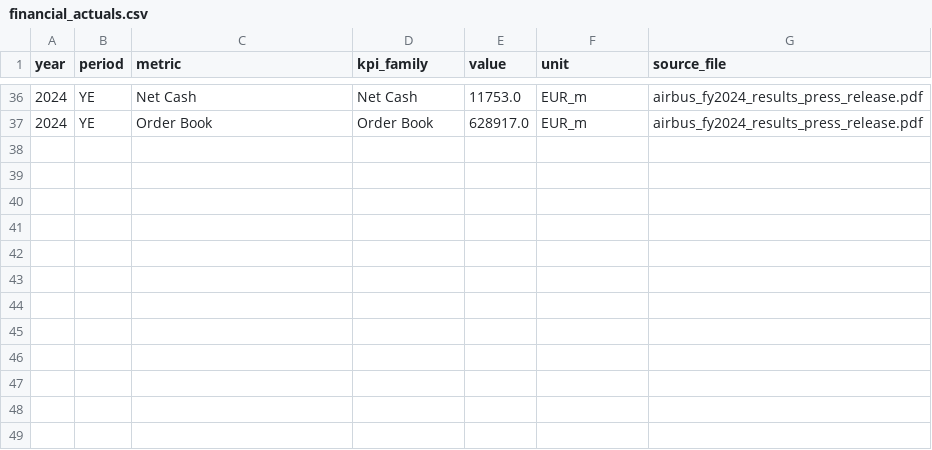
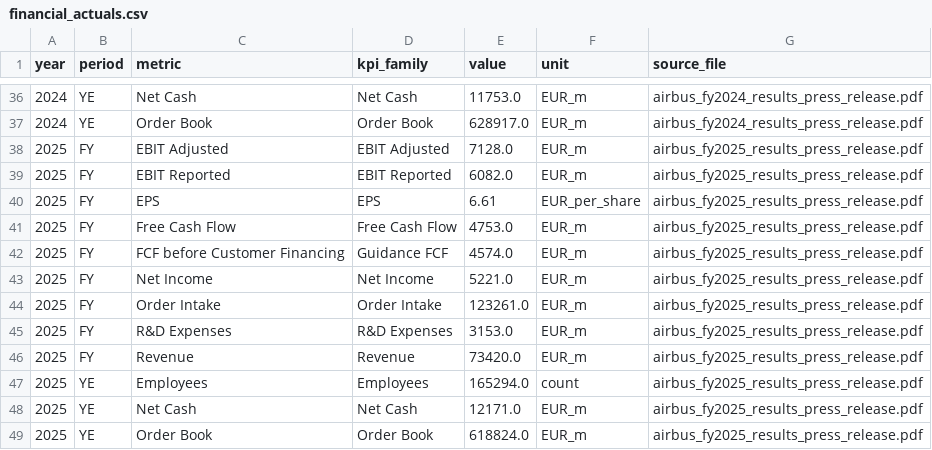
Before and after one commit to soufianabah8-creator/airbus-fpa-intelligence-engine, a CSV file: data/processed/financial_actuals.csv, drawn as a sheet; only a part is shown, gaps mark what is left out; the diff names each change by its address in the sheet, - before the commit and + after, or states it on an @@ line.

Commit message:
Extend financial extractor through FY2025

```diff
--- a/data/processed/financial_actuals.csv
+++ b/data/processed/financial_actuals.csv
+row 38: 2025 | FY | EBIT Adjusted | EBIT Adjusted | 7128.0 | EUR_m | airbus_fy2025_results_press_release.pdf
+row 39: 2025 | FY | EBIT Reported | EBIT Reported | 6082.0 | EUR_m | airbus_fy2025_results_press_release.pdf
+row 40: 2025 | FY | EPS | EPS | 6.61 | EUR_per_share | airbus_fy2025_results_press_release.pdf
+row 41: 2025 | FY | Free Cash Flow | Free Cash Flow | 4753.0 | EUR_m | airbus_fy2025_results_press_release.pdf
+row 42: 2025 | FY | FCF before Customer Financing | Guidance FCF | 4574.0 | EUR_m | airbus_fy2025_results_press_release.pdf
+row 43: 2025 | FY | Net Income | Net Income | 5221.0 | EUR_m | airbus_fy2025_results_press_release.pdf
+row 44: 2025 | FY | Order Intake | Order Intake | 123261.0 | EUR_m | airbus_fy2025_results_press_release.pdf
+row 45: 2025 | FY | R&D Expenses | R&D Expenses | 3153.0 | EUR_m | airbus_fy2025_results_press_release.pdf
+row 46: 2025 | FY | Revenue | Revenue | 73420.0 | EUR_m | airbus_fy2025_results_press_release.pdf
+row 47: 2025 | YE | Employees | Employees | 165294.0 | count | airbus_fy2025_results_press_release.pdf
+row 48: 2025 | YE | Net Cash | Net Cash | 12171.0 | EUR_m | airbus_fy2025_results_press_release.pdf
+row 49: 2025 | YE | Order Book | Order Book | 618824.0 | EUR_m | airbus_fy2025_results_press_release.pdf
```
Also changed, not shown: 1 other file.
